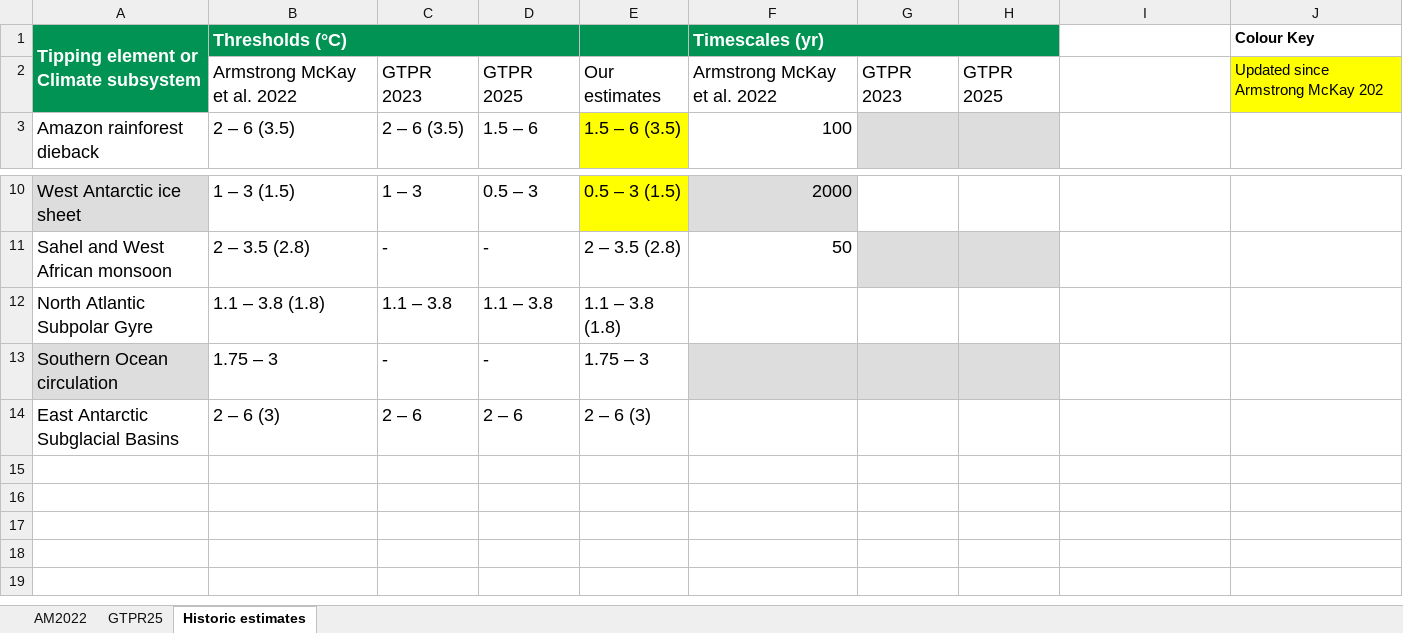
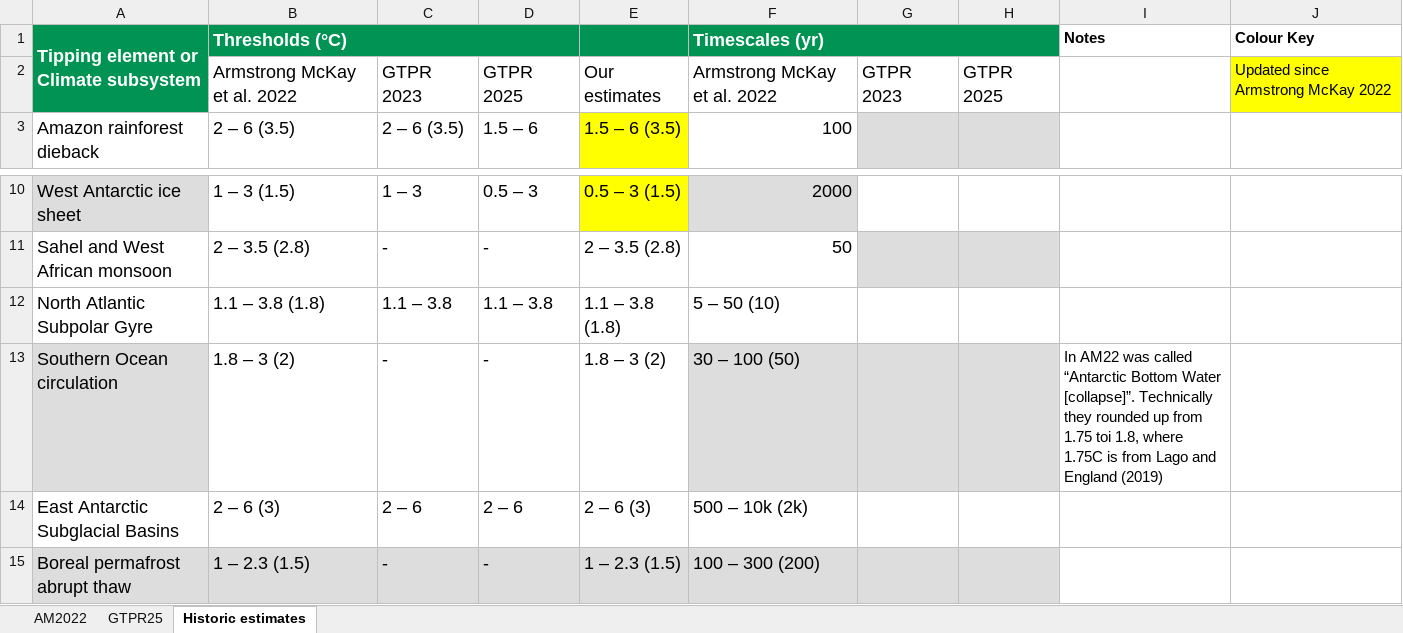
Before and after one commit to JBara97/NMaCh-TP, an Excel workbook: Data/TEsummary.xlsx, sheet Historic estimates, drawn as a sheet; only a part is shown, gaps mark what is left out; values as stored, in another font and other column widths than the file's, no borders; charts and pictures not drawn; the diff names each change by its address in the sheet, - before the commit and + after, or states it on an @@ line.

Commit message:
updated TE table with permafrost abrupt thaw values

```diff
--- a/Data/TEsummary.xlsx (sheet Historic estimates)
+++ b/Data/TEsummary.xlsx (sheet Historic estimates)
-I1: (empty)
+I1: Notes
-J2 (Colour Key): Updated since Armstrong McKay 202
+J2 (Colour Key): Updated since Armstrong McKay 2022
-F12 (Timescales (yr)): (empty)
+F12 (Timescales (yr)): 5 – 50 (10)
-B13 (Thresholds (°C)): 1.75 – 3
+B13 (Thresholds (°C)): 1.8 – 3 (2)
-E13: 1.75 – 3
+E13: 1.8 – 3 (2)
-F13 (Timescales (yr)): (empty)
+F13 (Timescales (yr)): 30 – 100 (50)
-I13 (Notes): (empty)
+I13 (Notes): In AM22 was called “Antarctic Bottom Water [collapse]”. Technically they rounded up from 1.75 toi 1.8, where 1.75C is from Lago and England (2019)
-F14 (Timescales (yr)): (empty)
+F14 (Timescales (yr)): 500 – 10k (2k)
+row 15: Boreal permafrost abrupt thaw | 1 – 2.3 (1.5) | - | - | 1 – 2.3 (1.5) | 100 – 300 (200)
```
Also changed, not shown: sheet GTPR25.
